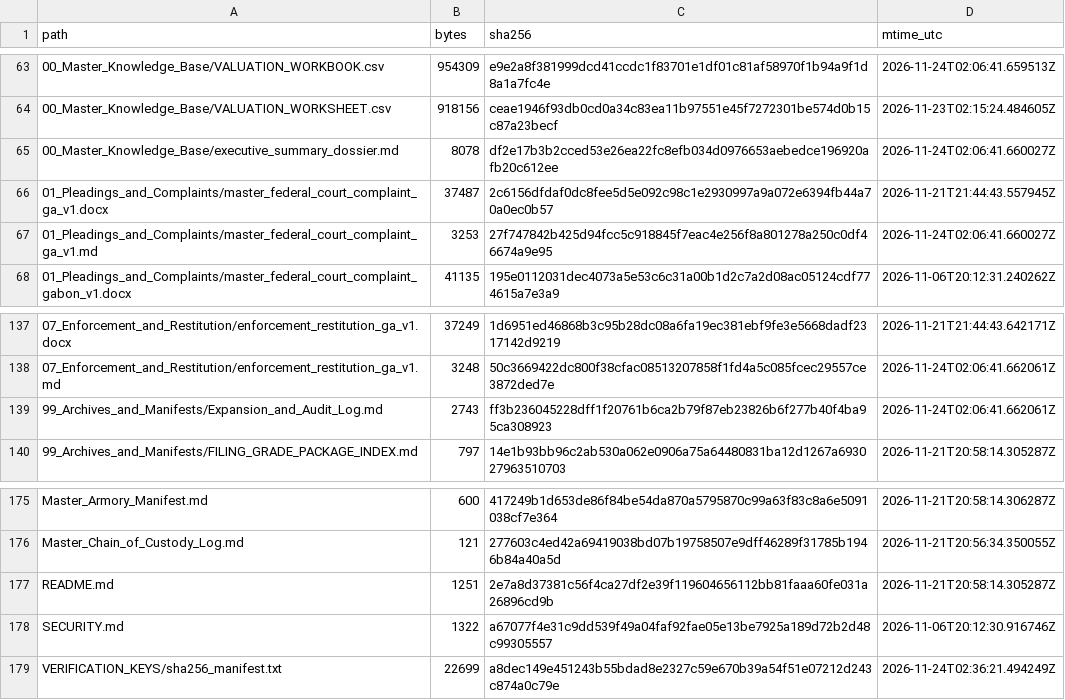
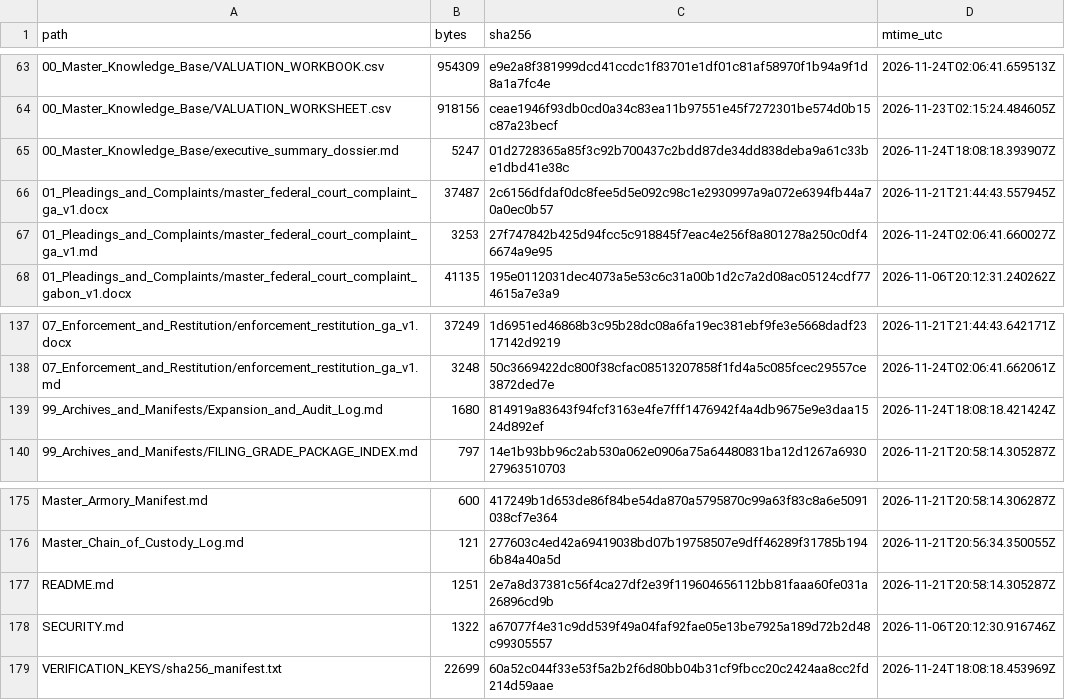
Before and after one commit to GlobalRestitutionAlliance/africa-us-ga-gabon-master-litigation, a CSV file: 99_Archives_and_Manifests/MANIFEST_SHA256.csv, drawn as a sheet; only a part is shown, gaps mark what is left out.

Commit message:
REVERTED DUE TO UNPROMPTED MASS J3WFICATED DATA CORRUPTION BY COMPROMISED BIASED LLM/ARTIFICIAL INTELLIGENCE MODELS

```diff
--- a/99_Archives_and_Manifests/MANIFEST_SHA256.csv
+++ b/99_Archives_and_Manifests/MANIFEST_SHA256.csv
@@ -64,3 +64,3 @@ path,bytes,sha256,mtime_utc
 00_Master_Knowledge_Base/VALUATION_WORKSHEET.csv,918156,ceae1946f93db0cd0a34c83ea11b97551e45f7272301be574d0b15c87a23becf,2026-11-23T02:15:24.484605Z
-00_Master_Knowledge_Base/executive_summary_dossier.md,8078,df2e17b3b2cced53e26ea22fc8efb034d0976653aebedce196920afb20c612ee,2026-11-24T02:06:41.660027Z
+00_Master_Knowledge_Base/executive_summary_dossier.md,5247,01d2728365a85f3c92b700437c2bdd87de34dd838deba9a61c33be1dbd41e38c,2026-11-24T18:08:18.393907Z
 01_Pleadings_and_Complaints/master_federal_court_complaint_ga_v1.docx,37487,2c6156dfdaf0dc8fee5d5e092c98c1e2930997a9a072e6394fb44a70a0ec0b57,2026-11-21T21:44:43.557945Z
@@ -138,3 +138,3 @@ path,bytes,sha256,mtime_utc
 07_Enforcement_and_Restitution/enforcement_restitution_ga_v1.md,3248,50c3669422dc800f38cfac08513207858f1fd4a5c085fcec29557ce3872ded7e,2026-11-24T02:06:41.662061Z
-99_Archives_and_Manifests/Expansion_and_Audit_Log.md,2743,ff3b236045228dff1f20761b6ca2b79f87eb23826b6f277b40f4ba95ca308923,2026-11-24T02:06:41.662061Z
+99_Archives_and_Manifests/Expansion_and_Audit_Log.md,1680,814919a83643f94fcf3163e4fe7fff1476942f4a4db9675e9e3daa1524d892ef,2026-11-24T18:08:18.421424Z
 99_Archives_and_Manifests/FILING_GRADE_PACKAGE_INDEX.md,797,14e1b93bb96c2ab530a062e0906a75a64480831ba12d1267a693027963510703,2026-11-21T20:58:14.305287Z
@@ -178,2 +178,2 @@ README.md,1251,2e7a8d37381c56f4ca27df2e39f119604656112bb81faaa60fe031a26896cd9b,
 SECURITY.md,1322,a67077f4e31c9dd539f49a04faf92fae05e13be7925a189d72b2d48c99305557,2026-11-06T20:12:30.916746Z
-VERIFICATION_KEYS/sha256_manifest.txt,22699,a8dec149e451243b55bdad8e2327c59e670b39a54f51e07212d243c874a0c79e,2026-11-24T02:36:21.494249Z
+VERIFICATION_KEYS/sha256_manifest.txt,22699,60a52c044f33e53f5a2b2f6d80bb04b31cf9fbcc20c2424aa8cc2fd214d59aae,2026-11-24T18:08:18.453969Z
```
Also changed, not shown: 3 other files.
